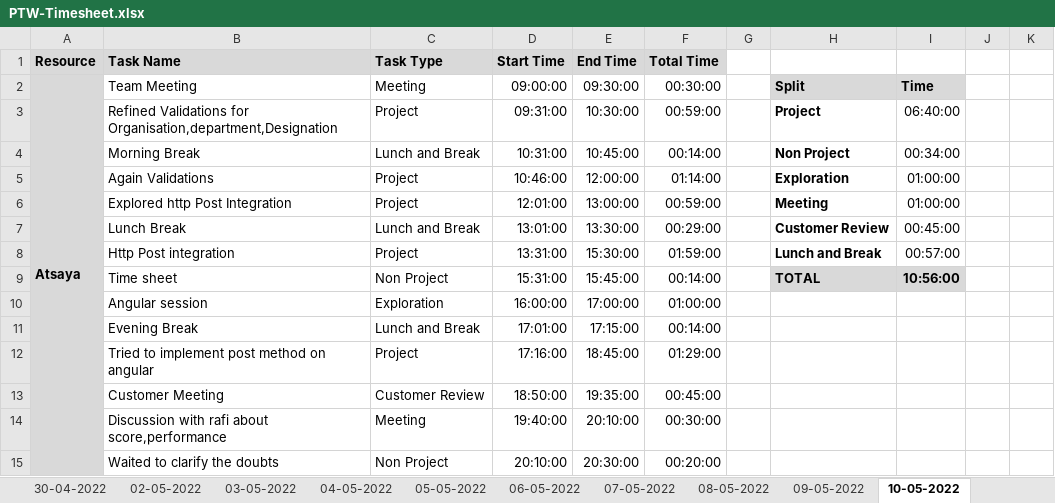
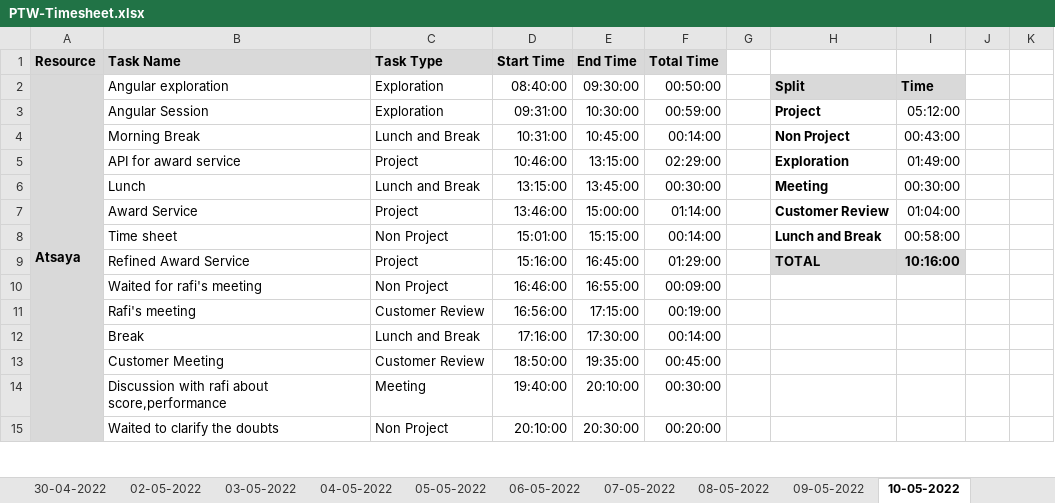
Before and after one commit to Tenacious-Org/Project-A5, an Excel workbook: Process/Timesheet/PTW-Timesheet.xlsx, sheet 10-05-2022, drawn as a sheet; only a part is shown; values as stored, in another font and other column widths than the file's, no borders; conditional formats not drawn; removed rows and columns are numbered as before the commit, all else as after; rows hold the shown columns only; the diff covers the shown part only; the diff names each change by its address in the sheet, - before the commit and + after, or states it on an @@ line.

```diff
--- a/Process/Timesheet/PTW-Timesheet.xlsx (sheet 10-05-2022)
+++ b/Process/Timesheet/PTW-Timesheet.xlsx (sheet 10-05-2022)
-B2 (Task Name): Team Meeting
+B2 (Task Name): Angular exploration
-C2 (Task Type): Meeting
+C2 (Task Type): Exploration
-D2 (Start Time): 09:00:00
+D2 (Start Time): 08:40:00
-F2 (Total Time): 00:30:00
+F2 (Total Time): 00:50:00
-B3 (Task Name): Refined Validations for Organisation,department,Designation
+B3 (Task Name): Angular Session
-C3 (Task Type): Project
+C3 (Task Type): Exploration
-I3: 06:40:00
+I3: 05:12:00
-I4: 00:34:00
+I4: 00:43:00
-B5 (Task Name): Again Validations
+B5 (Task Name): API for award service
-E5 (End Time): 12:00:00
+E5 (End Time): 13:15:00
-F5 (Total Time): 01:14:00
+F5 (Total Time): 02:29:00
-I5: 01:00:00
+I5: 01:49:00
-row 6:  | Explored http Post Integration | Project | 12:01:00 | 13:00:00 | 00:59:00 |  | Meeting | 01:00:00
-row 7:  | Lunch Break | Lunch and Break | 13:01:00 | 13:30:00 | 00:29:00 |  | Customer Review | 00:45:00
-row 8:  | Http Post integration | Project | 13:31:00 | 15:30:00 | 01:59:00 |  | Lunch and Break | 00:57:00
+row 6:  | Lunch | Lunch and Break | 13:15:00 | 13:45:00 | 00:30:00 |  | Meeting | 00:30:00
+row 7:  | Award Service | Project | 13:46:00 | 15:00:00 | 01:14:00 |  | Customer Review | 01:04:00
-D8 (Start Time): 15:31:00
+D8 (Start Time): 15:01:00
-E8 (End Time): 15:45:00
+E8 (End Time): 15:15:00
-H8: TOTAL
+H8: Lunch and Break
-H8:I8 fill: #D9D9D9
+H8:I8 fill: none
-I8: 10:56:00
+I8: 00:58:00
-I8 bold: on
+I8 bold: off
-row 10:  | Angular session | Exploration | 16:00:00 | 17:00:00 | 01:00:00
+row 9:  | Refined Award Service | Project | 15:16:00 | 16:45:00 | 01:29:00 |  | TOTAL | 10:16:00
+row 10:  | Waited for rafi's meeting | Non Project | 16:46:00 | 16:55:00 | 00:09:00
+row 11:  | Rafi's meeting | Customer Review | 16:56:00 | 17:15:00 | 00:19:00
-B12 (Task Name): Evening Break
+B12 (Task Name): Break
-D12 (Start Time): 17:01:00
+D12 (Start Time): 17:16:00
-E12 (End Time): 17:15:00
+E12 (End Time): 17:30:00
-row 12:  | Tried to implement post method on angular | Project | 17:16:00 | 18:45:00 | 01:29:00
```
Also changed, not shown: 16 edited cells elsewhere in this sheet, sheet 14-05-2022, sheet 16-05-2022, sheet 13-05-2022, other sheet tabs, formulas that keep their value.
